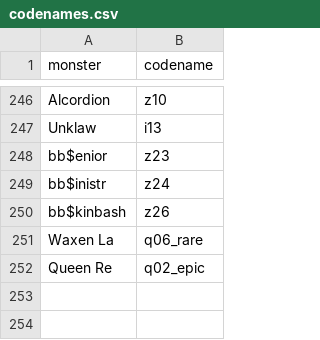
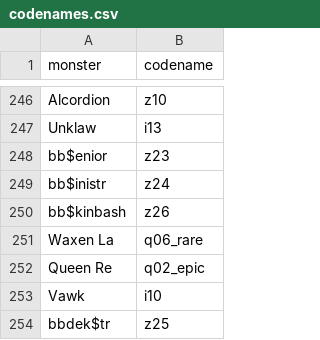
Before and after one commit to MonstyrSlayr/monstyrslayr.github.io, a CSV file: msmTools/codenames.csv, drawn as a sheet; only a part is shown, gaps mark what is left out; the diff names each change by its address in the sheet, - before the commit and + after, or states it on an @@ line.

```diff
--- a/msmTools/codenames.csv
+++ b/msmTools/codenames.csv
+row 253: Vawk | i10
+row 254: bbdek$tr | z25
```
Also changed, not shown: msmTools/monsterData.csv, 35 other files.
